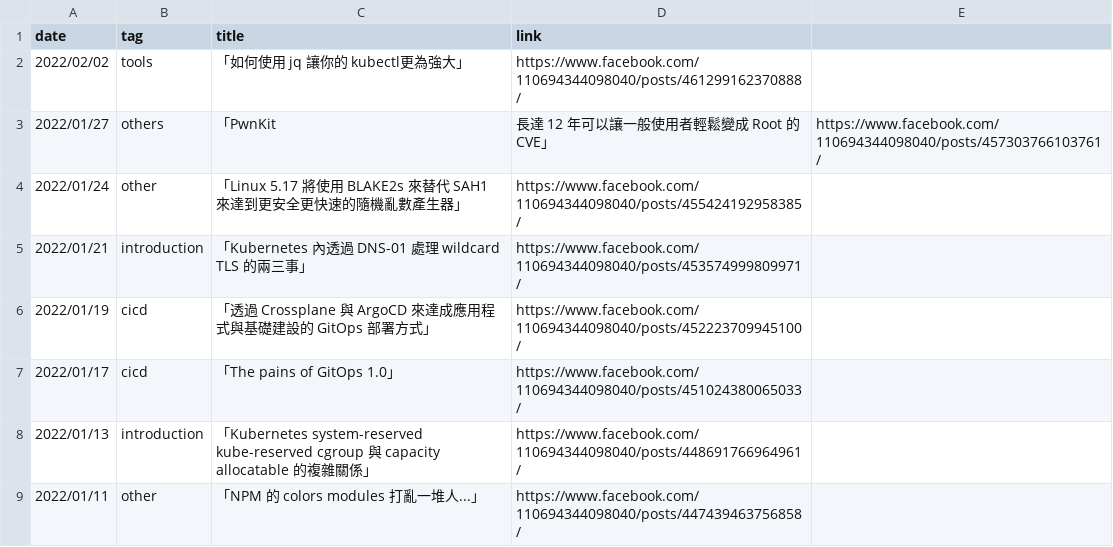
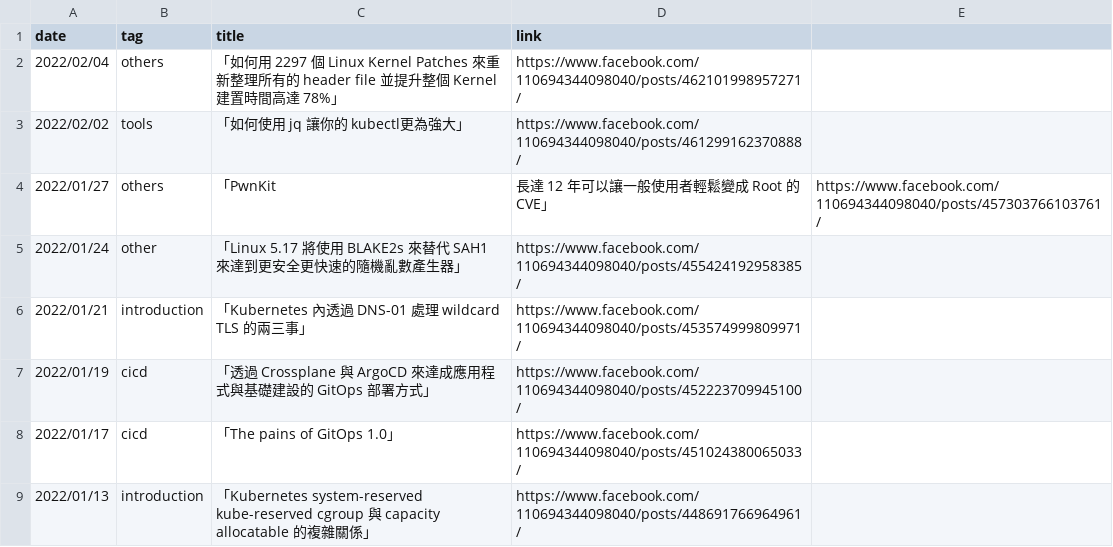
Before and after one commit to John-Lin/posts-index, a CSV file: posts.csv, drawn as a sheet; only a part is shown; the shorter side is filled out with more unchanged rows; the diff names each change by its address in the sheet, - before the commit and + after, or states it on an @@ line.

Commit message:
Update post

```diff
--- a/posts.csv
+++ b/posts.csv
+row 2: 2022/02/04 | others | 「如何用 2297 個 Linux Kernel Patches 來重新整理所有的 header file 並提升整個 Kernel 建置時間高達 78%」 | https://www.facebook.com/110694344098040/posts/462101998957271/
```
